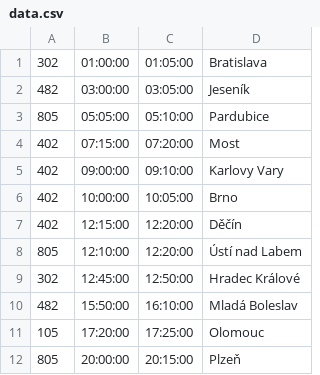
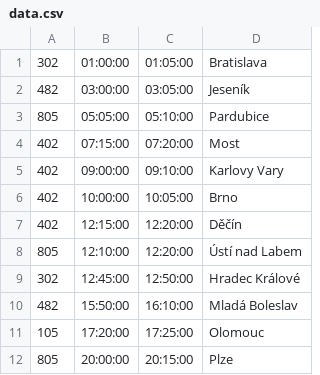
Before and after one commit to Arus12/Evidence-dopravy, a CSV file: csvs/data.csv, drawn as a sheet.

Commit message:
Update data.csv

```diff
--- a/csvs/data.csv
+++ b/csvs/data.csv
@@ -11,2 +11,2 @@
 105;17:20:00;17:25:00;Olomouc
-805;20:00:00;20:15:00;Plzeň
+805;20:00:00;20:15:00;Plze
```
